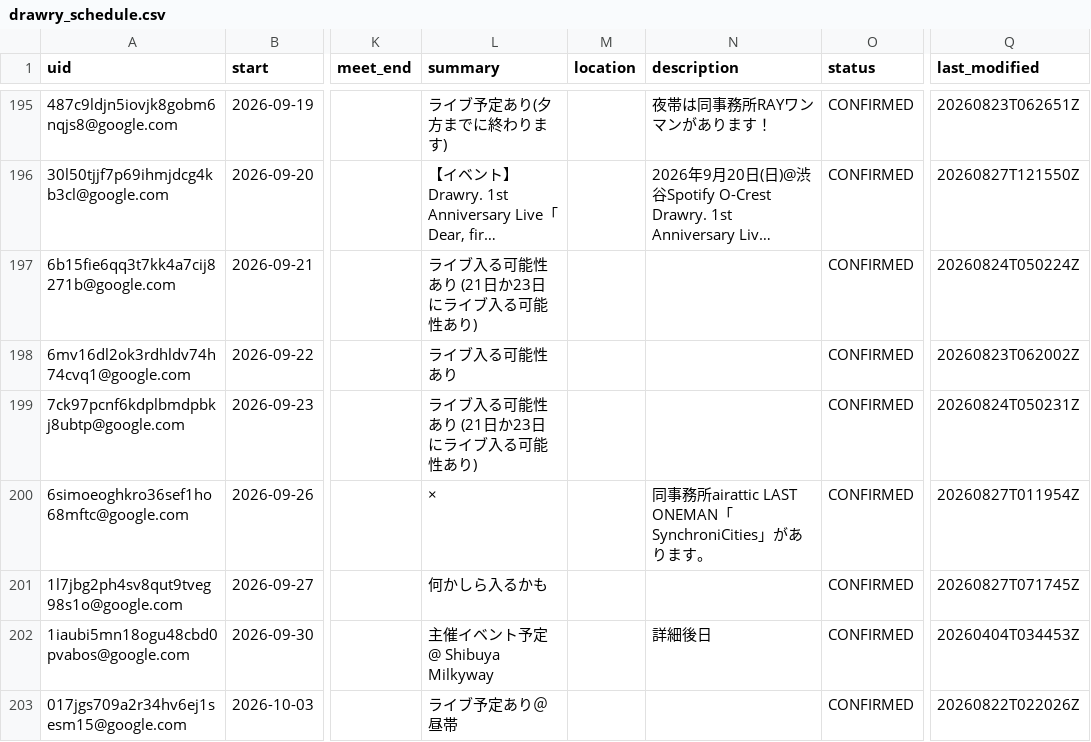
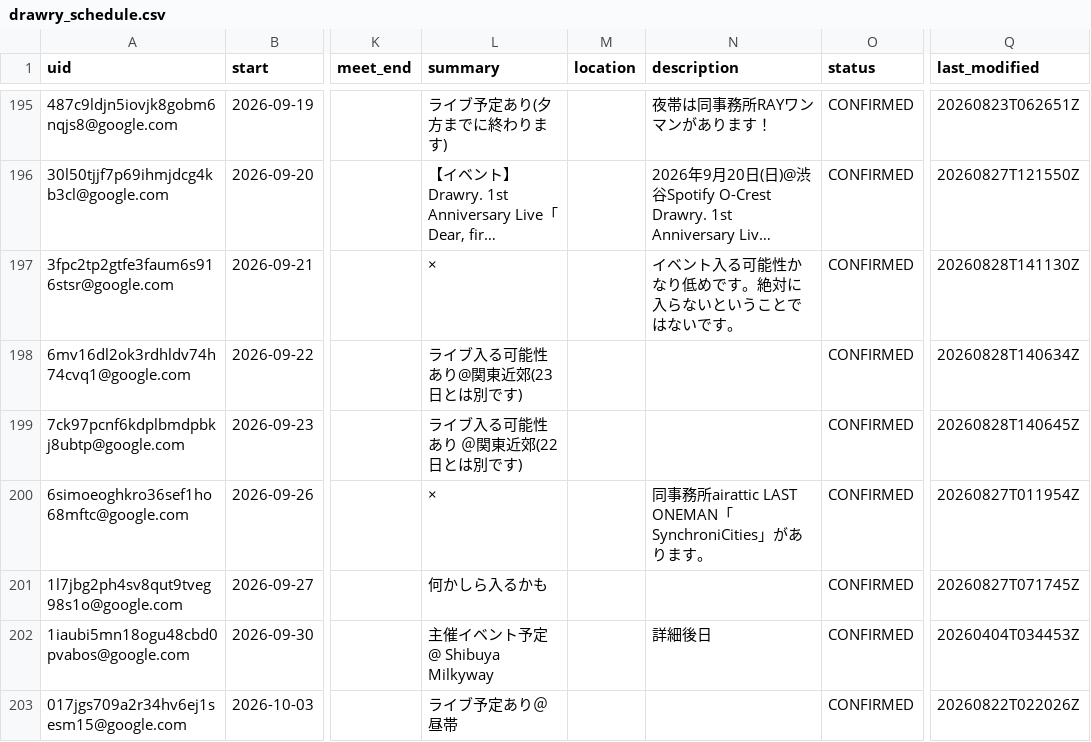
Before and after one commit to ganbaramen/drawrydb, a CSV file: data/generated/drawry_schedule.csv, drawn as a sheet; only a part is shown, gaps mark what is left out; long unchanged cells end in …; the diff names each change by its address in the sheet, - before the commit and + after, or states it on an @@ line.

```diff
--- a/data/generated/drawry_schedule.csv
+++ b/data/generated/drawry_schedule.csv
-A197 (uid): 6b15fie6qq3t7kk4a7cij8271b@google.com
+A197 (uid): 3fpc2tp2gtfe3faum6s916stsr@google.com
-L197 (summary): ライブ入る可能性あり (21日か23日にライブ入る可能性あり)
+L197 (summary): ×
-N197 (description): (empty)
+N197 (description): イベント入る可能性かなり低めです。絶対に入らないということではないです。
-Q197 (last_modified): 20260824T050224Z
+Q197 (last_modified): 20260828T141130Z
-L198 (summary): ライブ入る可能性あり
+L198 (summary): ライブ入る可能性あり@関東近郊(23日とは別です)
-Q198 (last_modified): 20260823T062002Z
+Q198 (last_modified): 20260828T140634Z
-L199 (summary): ライブ入る可能性あり (21日か23日にライブ入る可能性あり)
+L199 (summary): ライブ入る可能性あり ＠関東近郊(22日とは別です)
-Q199 (last_modified): 20260824T050231Z
+Q199 (last_modified): 20260828T140645Z
```
Also changed, not shown: data/generated/set_length_stats.csv, data/generated/setlists.csv, 6 other files.
